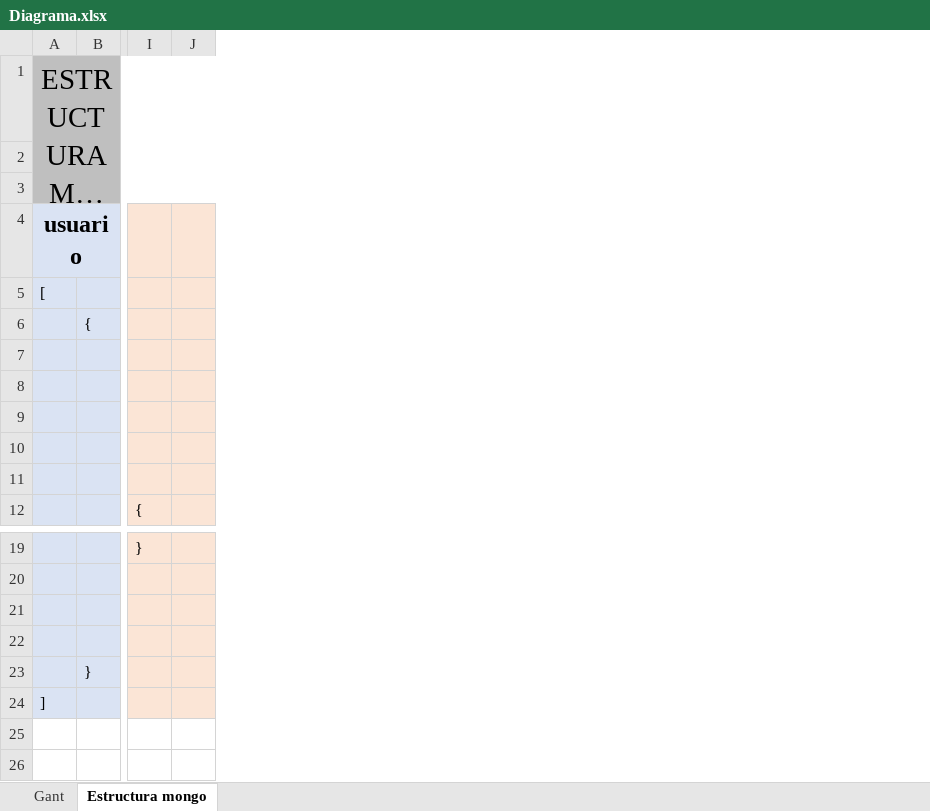
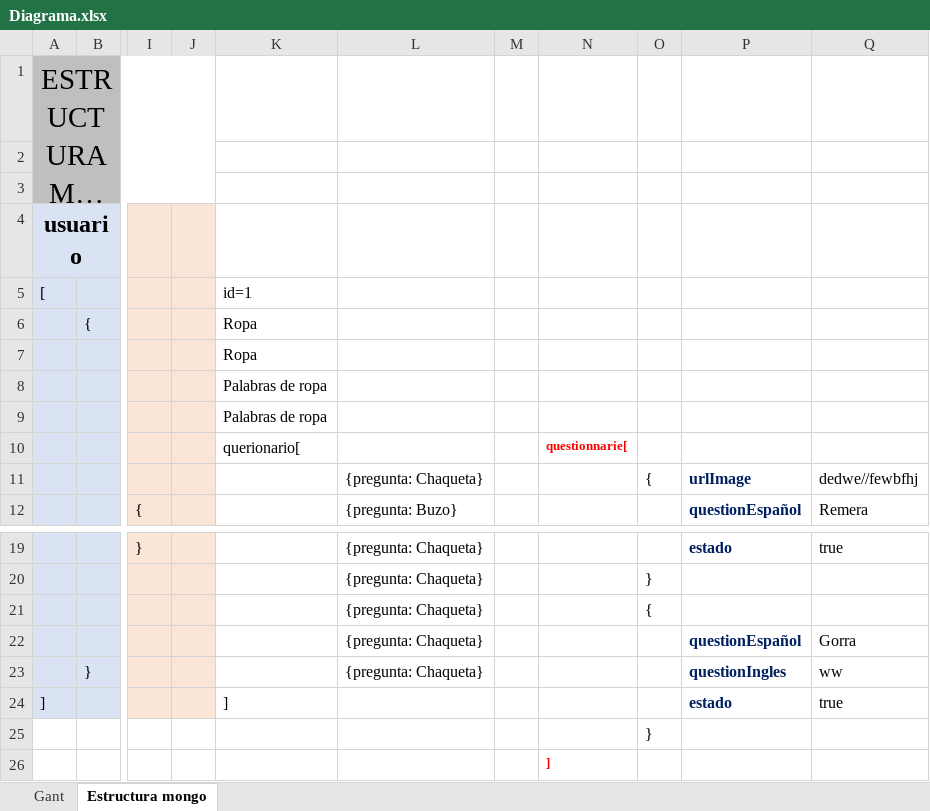
Before and after one commit to ludmilacordiviola/NTTData-UTN, an Excel workbook: Diagrama.xlsx, sheet Estructura mongo, drawn as a sheet; only a part is shown, gaps mark what is left out; long unchanged cells end in …; values as stored, in another font and other column widths than the file's, no borders; rows hold the shown columns only; the diff names each change by its address in the sheet, - before the commit and + after, or states it on an @@ line.

```diff
--- a/Diagrama.xlsx (sheet Estructura mongo)
+++ b/Diagrama.xlsx (sheet Estructura mongo)
+column K, rows 5-10: id=1 | Ropa | Ropa | Palabras de ropa | Palabras de ropa | querionario[; row 24: ]
+column L, rows 11-12: {pregunta: Chaqueta} | {pregunta: Buzo}; rows 19-23: all {pregunta: Chaqueta}
+column M, empty
+column N, row 10: questionnarie[
+column O, row 11: {; rows 20-21: } | {
+column P, rows 11-12: urlImage | questionEspañol; rows 19-24: estado |  |  | questionEspañol | questionIngles | estado
+column Q, rows 11-12: dedwe//fewbfhj | Remera; rows 19-24: true |  |  | Gorra | ww | true
+row 25:  |  |  |  |  |  |  |  | }
+row 26:  |  |  |  |  |  |  | ]
```
Also changed, not shown: sheet Gant, 3 other files.
